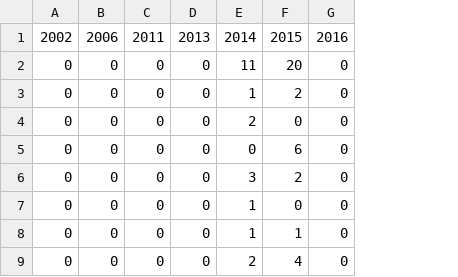
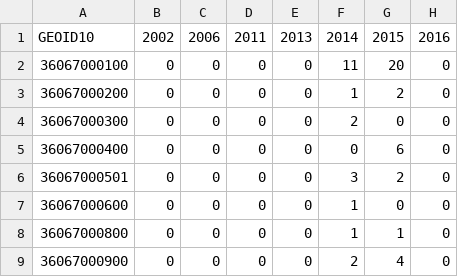
Before and after one commit to lecy/SyracuseLandBank, a CSV file: DATA/FINAL_DATA/NPO_Data_final_by_year.csv, drawn as a sheet; only a part is shown; the diff names each change by its address in the sheet, - before the commit and + after, or states it on an @@ line.

Commit message:
Finalized NPO data by year and by subsector

```diff
--- a/DATA/FINAL_DATA/NPO_Data_final_by_year.csv
+++ b/DATA/FINAL_DATA/NPO_Data_final_by_year.csv
+column A, rows 1-9: GEOID10 | 36067000100 | 36067000200 | 36067000300 | 36067000400 | 36067000501 | 36067000600 | 36067000800 | 36067000900
```
Also changed, not shown: 2 other files.
